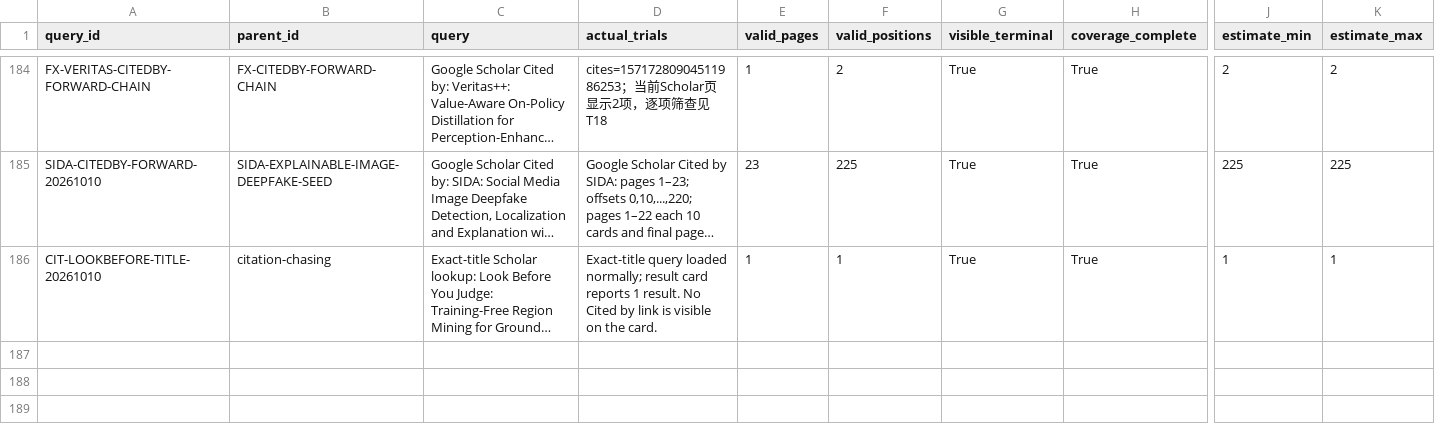
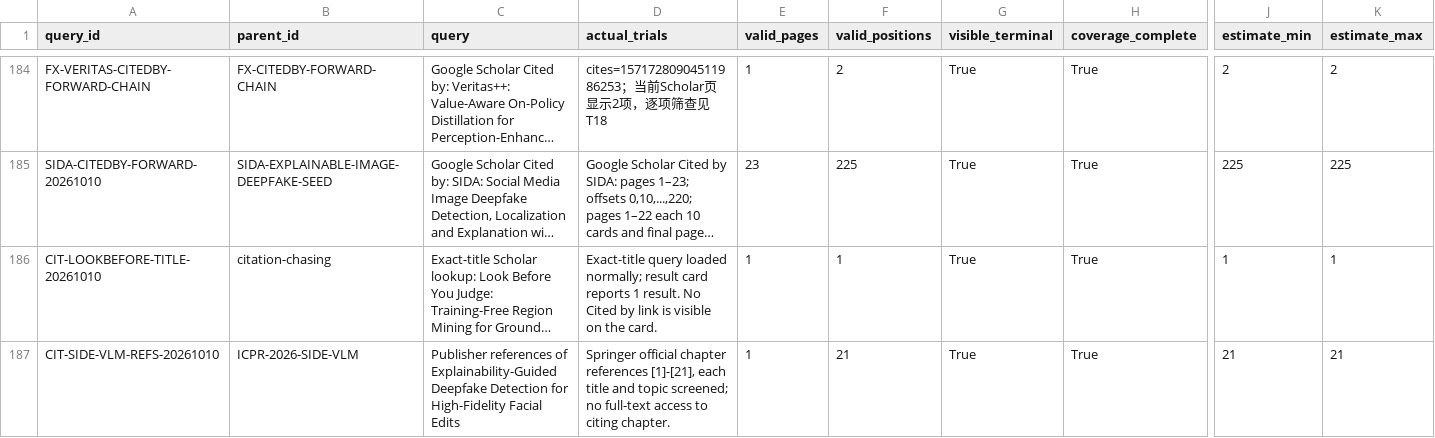
Before and after one commit to brodyZhao/my-research-project, a CSV file: outputs/图像鉴伪解释可靠性_重检_2026-10-05/87_V2细查询子式实际试检状态.csv, drawn as a sheet; only a part is shown, gaps mark what is left out; long unchanged cells end in …; rows hold the shown columns only; the diff names each change by its address in the sheet, - before the commit and + after, or states it on an @@ line.

Commit message:
docs: screen Side-VLM citation chain

```diff
--- a/outputs/图像鉴伪解释可靠性_重检_2026-10-05/87_V2细查询子式实际试检状态.csv
+++ b/outputs/图像鉴伪解释可靠性_重检_2026-10-05/87_V2细查询子式实际试检状态.csv
+row 187: CIT-SIDE-VLM-REFS-20261010 | ICPR-2026-SIDE-VLM | Publisher references of Explainability-Guided Deepfake Detection for High-Fidelity Facial Edits | Springer official chapter references [1]-[21], each title and topic screened; no full-text access to citing chapter. | 1 | 21 | True | True | 21 | 21
```
Also changed, not shown: outputs/图像鉴伪解释可靠性_重检_2026-10-05/72_V2已复核强相关优先清单.csv, outputs/图像鉴伪解释可靠性_重检_2026-10-05/90_本轮新增强相关候选与引文复核.csv, 4 other files.
